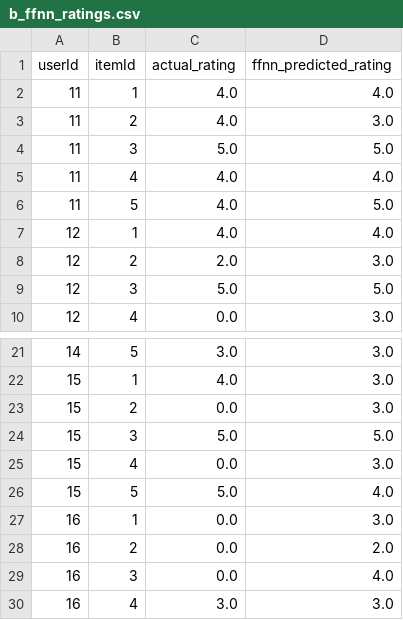
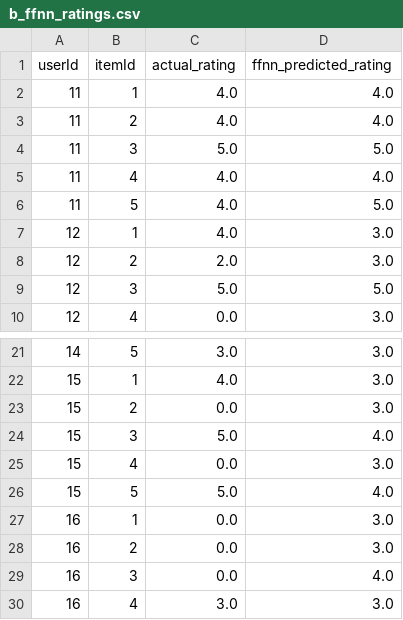
Before and after one commit to filmangullo/Collaborative-Filtering---Matrix-Factorization---Feedforward-Neural-Network---XGBoost, a CSV file: dataset_dummy/b_ffnn_ratings.csv, drawn as a sheet; only a part is shown, gaps mark what is left out.

```diff
--- a/dataset_dummy/b_ffnn_ratings.csv
+++ b/dataset_dummy/b_ffnn_ratings.csv
@@ -2,3 +2,3 @@ userId,itemId,actual_rating,ffnn_predicted_rating
 11,1,4.0,4.0
-11,2,4.0,3.0
+11,2,4.0,4.0
 11,3,5.0,5.0
@@ -6,3 +6,3 @@ userId,itemId,actual_rating,ffnn_predicted_rating
 11,5,4.0,5.0
-12,1,4.0,4.0
+12,1,4.0,3.0
 12,2,2.0,3.0
@@ -23,3 +23,3 @@ userId,itemId,actual_rating,ffnn_predicted_rating
 15,2,0.0,3.0
-15,3,5.0,5.0
+15,3,5.0,4.0
 15,4,0.0,3.0
@@ -27,3 +27,3 @@ userId,itemId,actual_rating,ffnn_predicted_rating
 16,1,0.0,3.0
-16,2,0.0,2.0
+16,2,0.0,3.0
 16,3,0.0,4.0
```
Also changed, not shown: 1 other file.
